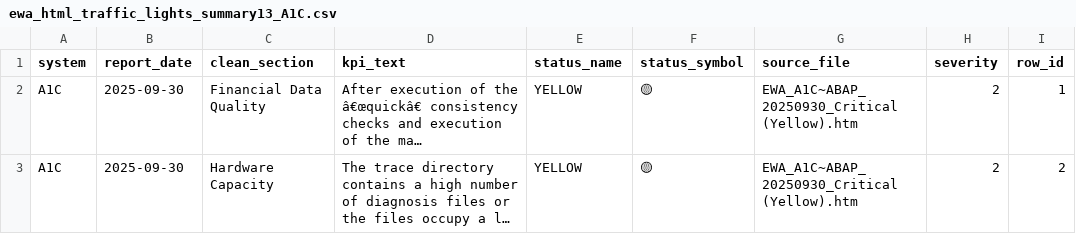
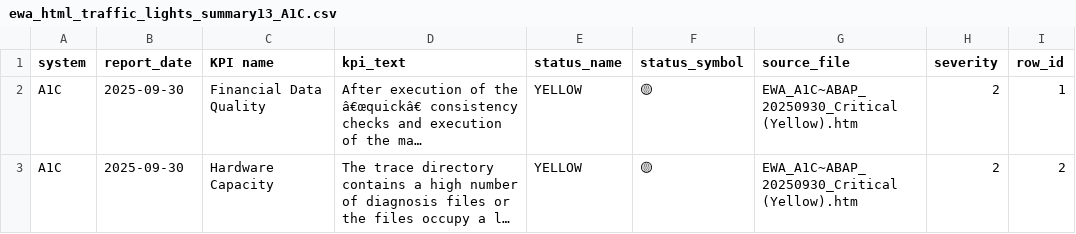
Before and after one commit to dipakkumar25/ewa-ewa-bot, a CSV file: data/ewa_html_traffic_lights_summary13_A1C.csv, drawn as a sheet; only a part is shown; long unchanged cells end in …; the diff names each change by its address in the sheet, - before the commit and + after, or states it on an @@ line.

Commit message:
clean updated

```diff
--- a/data/ewa_html_traffic_lights_summary13_A1C.csv
+++ b/data/ewa_html_traffic_lights_summary13_A1C.csv
-C1: clean_section
+C1: KPI name
```
Also changed, not shown: data/ewa_html_traffic_lights_summary13_P1C.csv, data/ewa_html_traffic_lights_summary13_Q1C.csv, 6 other files.
